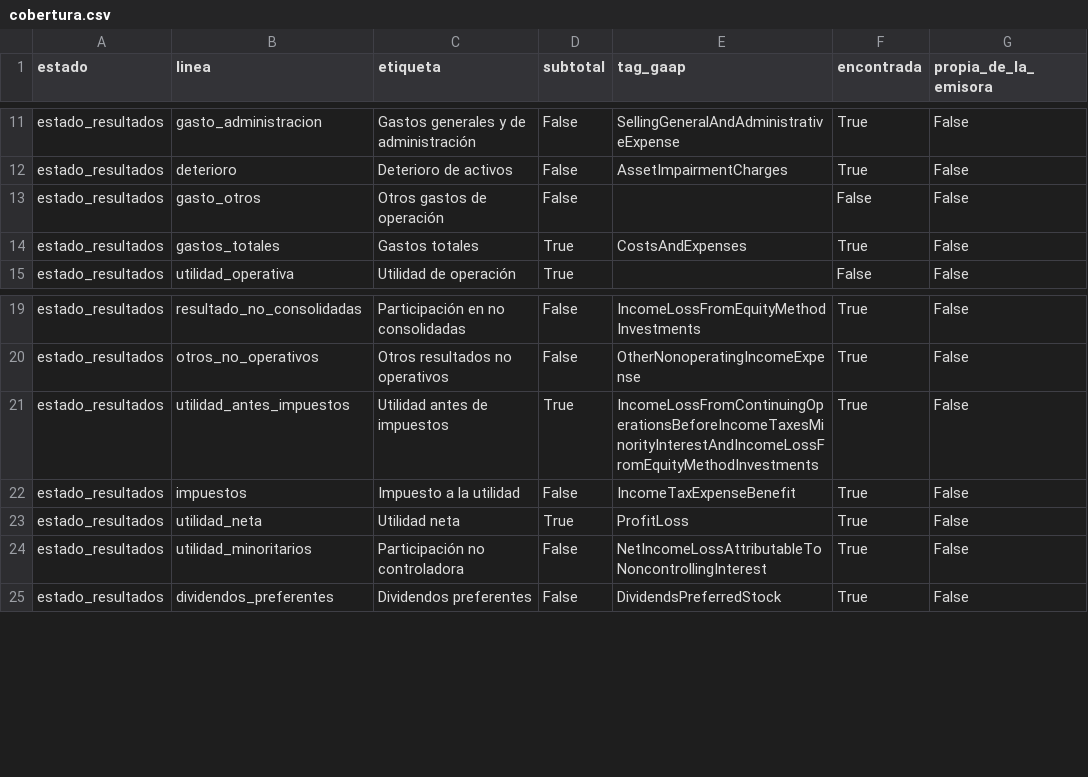
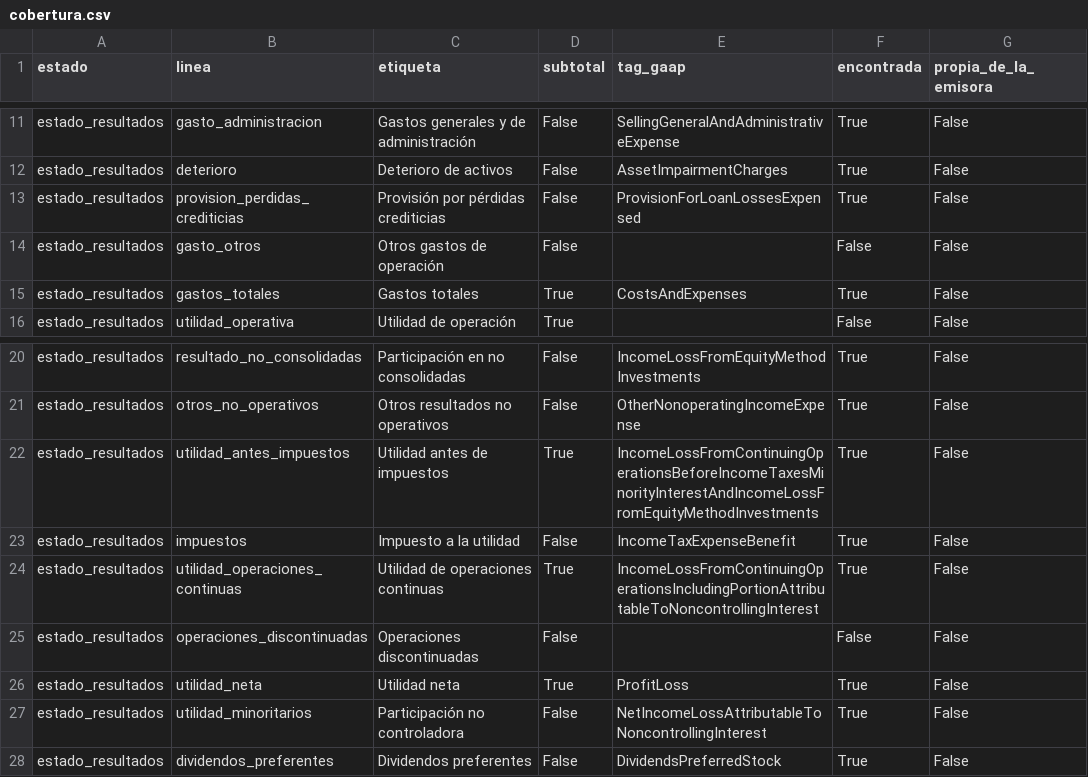
Before and after one commit to CompositeManTrader/Modelo-REITS, a CSV file: data/emisoras/WELL/cobertura.csv, drawn as a sheet; only a part is shown, gaps mark what is left out; the diff covers the shown part only; the diff names each change by its address in the sheet, - before the commit and + after, or states it on an @@ line.

```diff
--- a/data/emisoras/WELL/cobertura.csv
+++ b/data/emisoras/WELL/cobertura.csv
+row 13: estado_resultados | provision_perdidas_crediticias | Provisión por pérdidas crediticias | False | ProvisionForLoanLossesExpensed | True | False
+row 24: estado_resultados | utilidad_operaciones_continuas | Utilidad de operaciones continuas | True | IncomeLossFromContinuingOperationsIncludingPortionAttributableToNoncontrollingInterest | True | False
+row 25: estado_resultados | operaciones_discontinuadas | Operaciones discontinuadas | False |  | False | False
```
Also changed, not shown: 16 added rows and 4 edited cells elsewhere in this file, data/emisoras/WELL/balance.csv, data/emisoras/WELL/estado_resultados_anual.csv, 4 other files.
